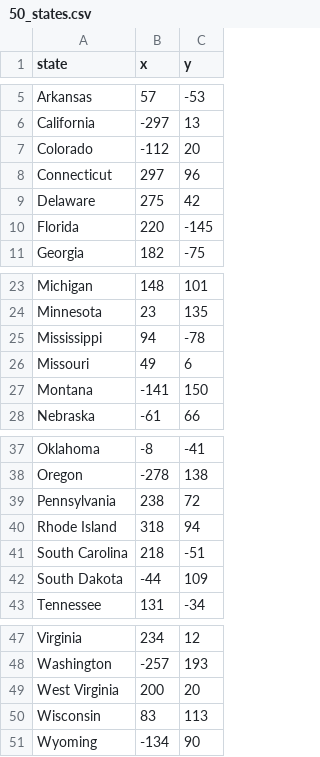
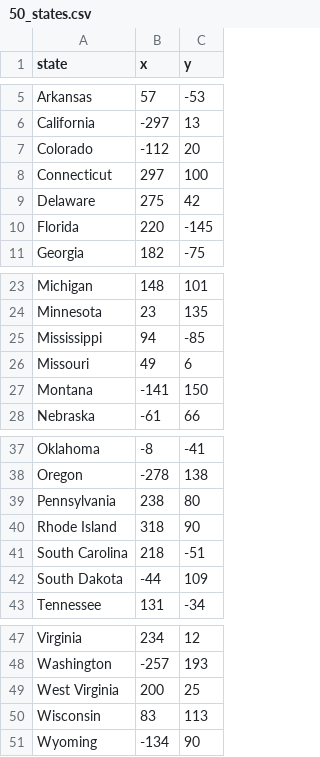
Before and after one commit to Zunovic/PythonCourse, a CSV file: Day025/50_states.csv, drawn as a sheet; only a part is shown, gaps mark what is left out.

```diff
--- a/Day025/50_states.csv
+++ b/Day025/50_states.csv
@@ -7,3 +7,3 @@ California,-297,13
 Colorado,-112,20
-Connecticut,297,96
+Connecticut,297,100
 Delaware,275,42
@@ -24,3 +24,3 @@ Michigan,148,101
 Minnesota,23,135
-Mississippi,94,-78
+Mississippi,94,-85
 Missouri,49,6
@@ -38,4 +38,4 @@ Oklahoma,-8,-41
 Oregon,-278,138
-Pennsylvania,238,72
-Rhode Island,318,94
+Pennsylvania,238,80
+Rhode Island,318,90
 South Carolina,218,-51
@@ -48,3 +48,3 @@ Virginia,234,12
 Washington,-257,193
-West Virginia,200,20
+West Virginia,200,25
 Wisconsin,83,113
```
Also changed, not shown: 1 other file.
